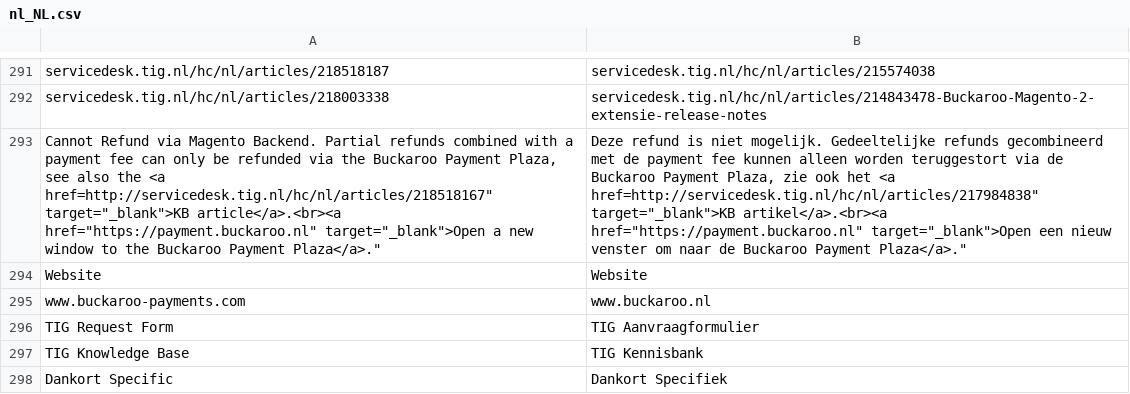
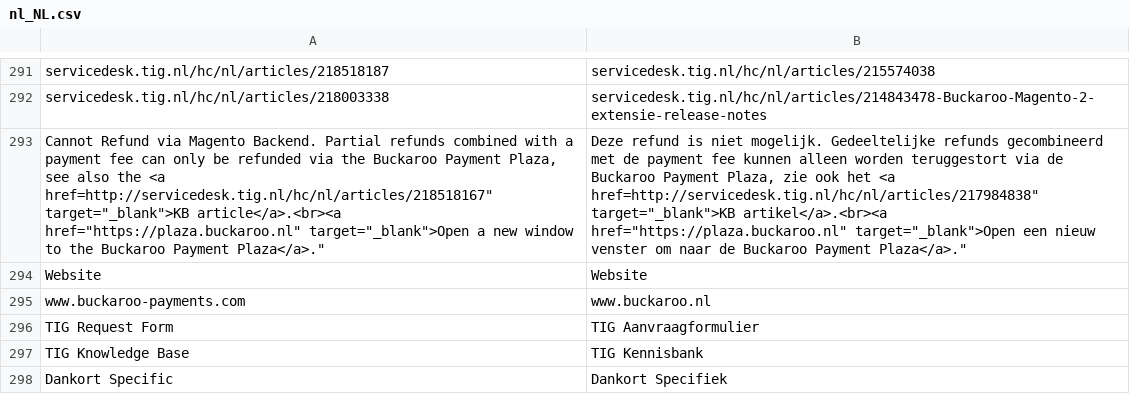
Before and after one commit to wouter-toppershops/buckaroo-magento2, a CSV file: i18n/nl_NL.csv, drawn as a sheet; only a part is shown, gaps mark what is left out; the diff names each change by its address in the sheet, - before the commit and + after, or states it on an @@ line.

```diff
--- a/i18n/nl_NL.csv
+++ b/i18n/nl_NL.csv
-A293: …target="_blank">KB article</a>.<br><a href="https://payment.buckaroo.nl" target="_blank">Open a…
+A293: …target="_blank">KB article</a>.<br><a href="https://plaza.buckaroo.nl" target="_blank">Open a…
-B293: …target="_blank">KB artikel</a>.<br><a href="https://payment.buckaroo.nl" target="_blank">Open een…
+B293: …target="_blank">KB artikel</a>.<br><a href="https://plaza.buckaroo.nl" target="_blank">Open een…
```
Also changed, not shown: 6 other files.
